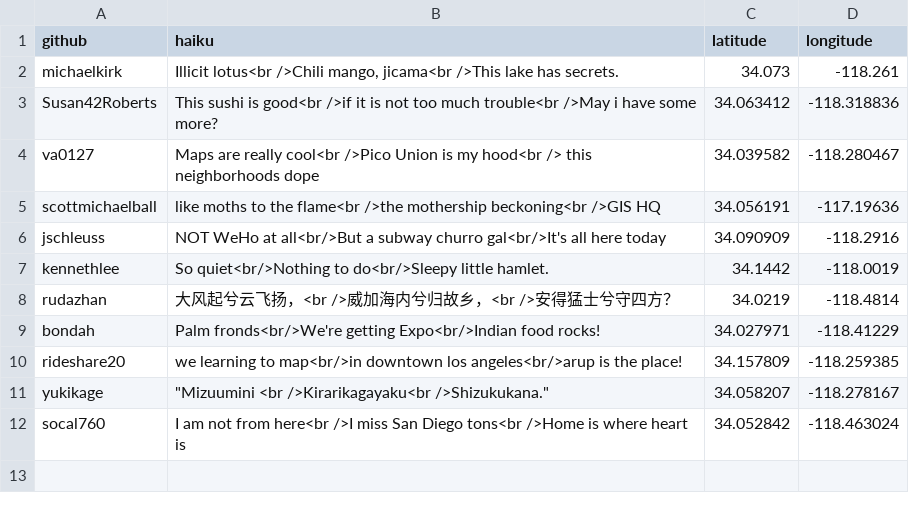
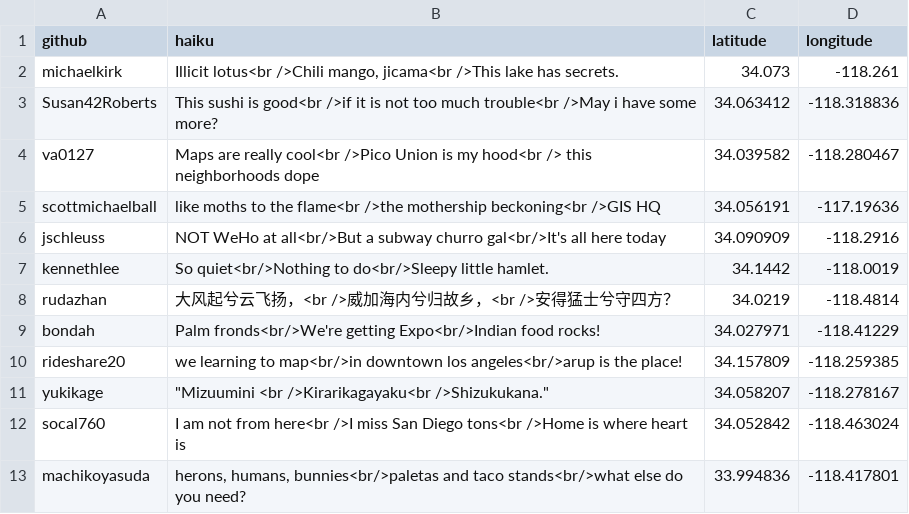
Before and after one commit to matikin9/neighborhoods, a CSV file: haikus.csv, drawn as a sheet.

Commit message:
Adds haiku for the best westside neighborhood, Del Rey.

```diff
--- a/haikus.csv
+++ b/haikus.csv
@@ -12 +12,2 @@ yukikage," ""Mizuumini <br />Kirarikagayaku<br />Shizukukana.""",34.058207,-118.
 socal760,I am not from here<br />I miss San Diego tons<br />Home is where heart is,34.052842,-118.463024
+machikoyasuda,"herons, humans, bunnies<br/>paletas and taco stands<br/>what else do you need?", 33.994836,-118.417801
```
